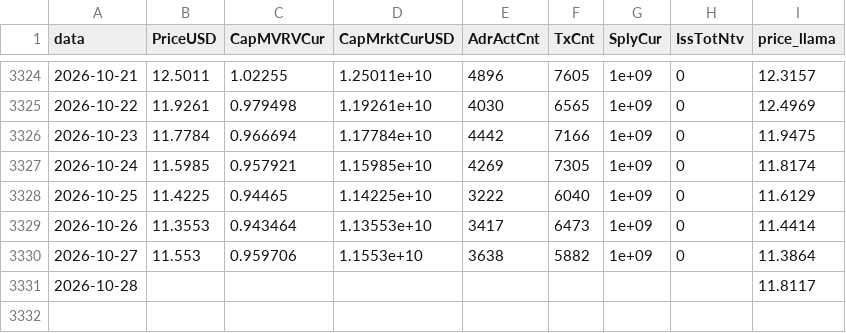
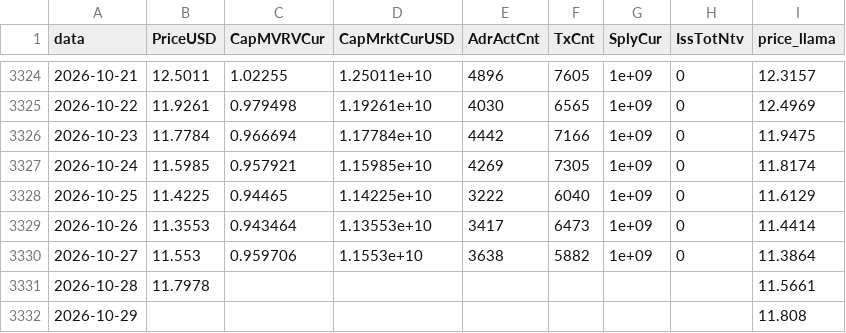
Before and after one commit to JKVitali/pbj-scanner, a CSV file: data/cripto/link_indicadores.csv, drawn as a sheet; only a part is shown, gaps mark what is left out.

```diff
--- a/data/cripto/link_indicadores.csv
+++ b/data/cripto/link_indicadores.csv
@@ -3330,2 +3330,3 @@ data,PriceUSD,CapMVRVCur,CapMrktCurUSD,AdrActCnt,TxCnt,SplyCur,IssTotNtv,price_l
 2026-10-27,11.553,0.959706,1.1553e+10,3638,5882,1e+09,0,11.3864
-2026-10-28,,,,,,,,11.8117
+2026-10-28,11.7978,,,,,,,11.5661
+2026-10-29,,,,,,,,11.808
```
Also changed, not shown: data/btc/btc_indicadores.csv, data/cripto/eth_indicadores.csv, 8 other files.
